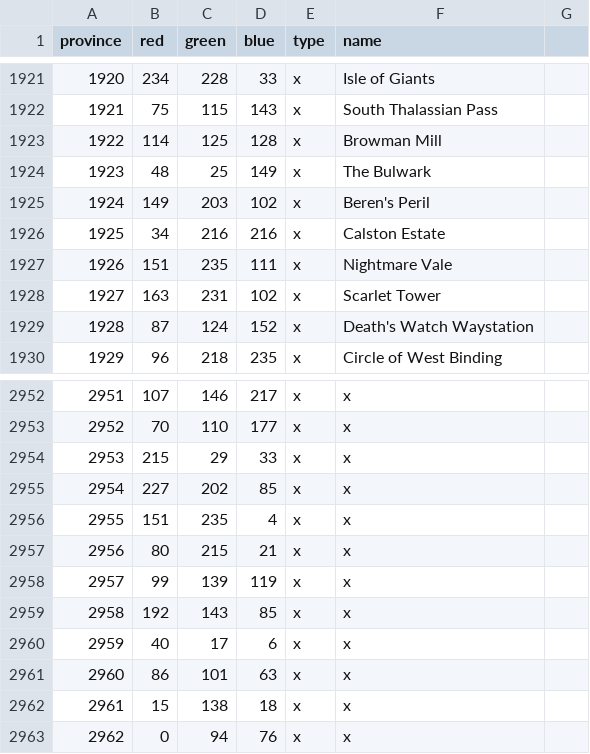
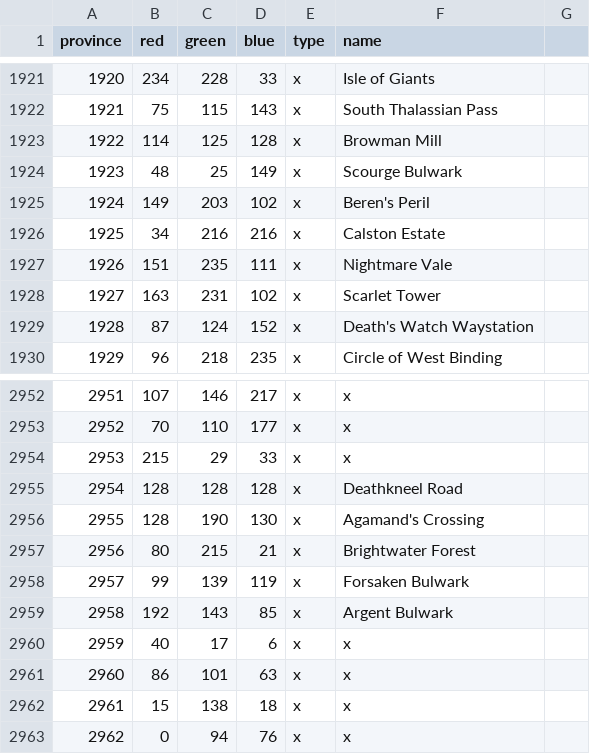
Before and after one commit to nastyasalways/warcraft_universalis, a CSV file: map/definition.csv, drawn as a sheet; only a part is shown, gaps mark what is left out; the diff names each change by its address in the sheet, - before the commit and + after, or states it on an @@ line.

Commit message:
Rework Tirisfal map and provinces

```diff
--- a/map/definition.csv
+++ b/map/definition.csv
-F1924 (name): The Bulwark
+F1924 (name): Scourge Bulwark
-B2955 (red): 227
+B2955 (red): 128
-C2955 (green): 202
+C2955 (green): 128
-D2955 (blue): 85
+D2955 (blue): 128
-F2955 (name): x
+F2955 (name): Deathkneel Road
-B2956 (red): 151
+B2956 (red): 128
-C2956 (green): 235
+C2956 (green): 190
-D2956 (blue): 4
+D2956 (blue): 130
-F2956 (name): x
+F2956 (name): Agamand's Crossing
-F2957 (name): x
+F2957 (name): Brightwater Forest
-F2958 (name): x
+F2958 (name): Forsaken Bulwark
-F2959 (name): x
+F2959 (name): Argent Bulwark
```
Also changed, not shown: 20 other files.
